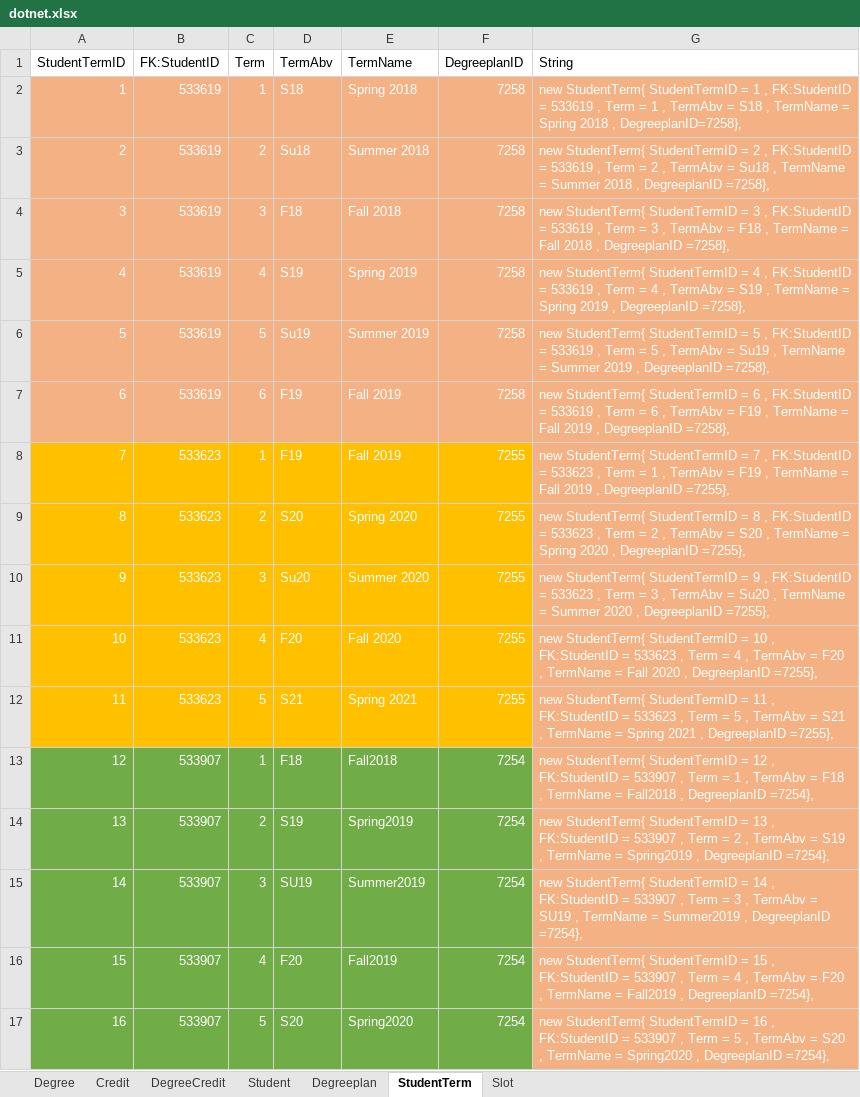
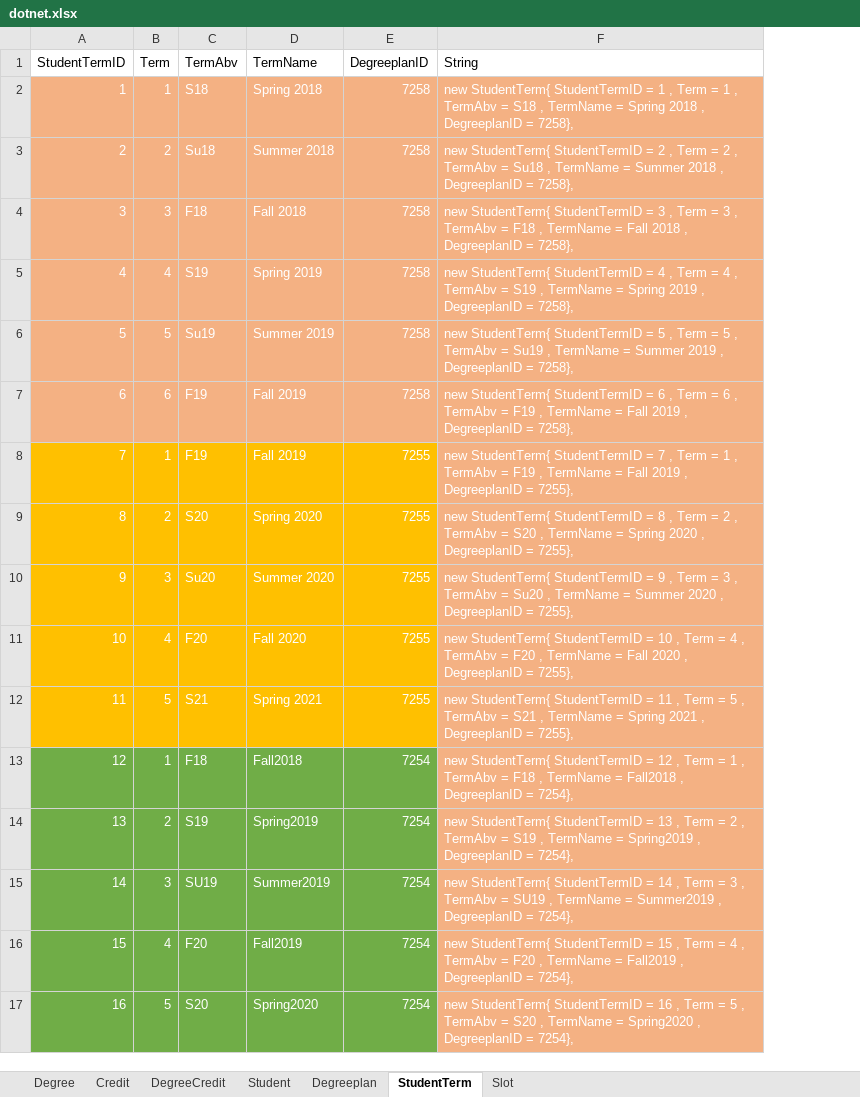
Before and after one commit to vennela-cheekoti/DegreePlan, an Excel workbook: dotnet.xlsx, sheet StudentTerm, drawn as a sheet; values as stored, in another font and other column widths than the file's, no borders; removed rows and columns are numbered as before the commit, all else as after; the diff names each change by its address in the sheet, - before the commit and + after, or states it on an @@ line.

```diff
--- a/dotnet.xlsx (sheet StudentTerm)
+++ b/dotnet.xlsx (sheet StudentTerm)
-column B (FK:StudentID), rows 2-17: 533619 | 533619 | 533619 | 533619 | 533619 | 533619 | 533623 | 533623 | 533623 | 533623 | 533623 | 533907 | 533907 | 533907 | 533907 | 533907
-F2 (String): …1 , FK:StudentID = 533619 , Term = 1 , TermAbv = S18 , TermName = Spring 2018 , DegreeplanID=7258},
+F2 (String): …1 , Term = 1 , TermAbv = S18 , TermName = Spring 2018 , DegreeplanID = 7258},
-F3 (String): …2 , FK:StudentID = 533619 , Term = 2 , TermAbv = Su18 , TermName = Summer 2018 , DegreeplanID =7258},
+F3 (String): …2 , Term = 2 , TermAbv = Su18 , TermName = Summer 2018 , DegreeplanID = 7258},
-F4 (String): …3 , FK:StudentID = 533619 , Term = 3 , TermAbv = F18 , TermName = Fall 2018 , DegreeplanID =7258},
+F4 (String): …3 , Term = 3 , TermAbv = F18 , TermName = Fall 2018 , DegreeplanID = 7258},
-F5 (String): …4 , FK:StudentID = 533619 , Term = 4 , TermAbv = S19 , TermName = Spring 2019 , DegreeplanID =7258},
+F5 (String): …4 , Term = 4 , TermAbv = S19 , TermName = Spring 2019 , DegreeplanID = 7258},
-F6 (String): …5 , FK:StudentID = 533619 , Term = 5 , TermAbv = Su19 , TermName = Summer 2019 , DegreeplanID =7258},
+F6 (String): …5 , Term = 5 , TermAbv = Su19 , TermName = Summer 2019 , DegreeplanID = 7258},
-F7 (String): …6 , FK:StudentID = 533619 , Term = 6 , TermAbv = F19 , TermName = Fall 2019 , DegreeplanID =7258},
+F7 (String): …6 , Term = 6 , TermAbv = F19 , TermName = Fall 2019 , DegreeplanID = 7258},
-F8 (String): …7 , FK:StudentID = 533623 , Term = 1 , TermAbv = F19 , TermName = Fall 2019 , DegreeplanID =7255},
+F8 (String): …7 , Term = 1 , TermAbv = F19 , TermName = Fall 2019 , DegreeplanID = 7255},
-F9 (String): …8 , FK:StudentID = 533623 , Term = 2 , TermAbv = S20 , TermName = Spring 2020 , DegreeplanID =7255},
+F9 (String): …8 , Term = 2 , TermAbv = S20 , TermName = Spring 2020 , DegreeplanID = 7255},
-F10 (String): …9 , FK:StudentID = 533623 , Term = 3 , TermAbv = Su20 , TermName = Summer 2020 , DegreeplanID =7255},
+F10 (String): …9 , Term = 3 , TermAbv = Su20 , TermName = Summer 2020 , DegreeplanID = 7255},
-F11 (String): …10 , FK:StudentID = 533623 , Term = 4 , TermAbv = F20 , TermName = Fall 2020 , DegreeplanID =7255},
+F11 (String): …10 , Term = 4 , TermAbv = F20 , TermName = Fall 2020 , DegreeplanID = 7255},
-F12 (String): …11 , FK:StudentID = 533623 , Term = 5 , TermAbv = S21 , TermName = Spring 2021 , DegreeplanID =7255},
+F12 (String): …11 , Term = 5 , TermAbv = S21 , TermName = Spring 2021 , DegreeplanID = 7255},
-F13 (String): …12 , FK:StudentID = 533907 , Term = 1 , TermAbv = F18 , TermName = Fall2018 , DegreeplanID =7254},
+F13 (String): …12 , Term = 1 , TermAbv = F18 , TermName = Fall2018 , DegreeplanID = 7254},
-F14 (String): …13 , FK:StudentID = 533907 , Term = 2 , TermAbv = S19 , TermName = Spring2019 , DegreeplanID =7254},
+F14 (String): …13 , Term = 2 , TermAbv = S19 , TermName = Spring2019 , DegreeplanID = 7254},
-F15 (String): …14 , FK:StudentID = 533907 , Term = 3 , TermAbv = SU19 , TermName = Summer2019 , DegreeplanID =7254},
+F15 (String): …14 , Term = 3 , TermAbv = SU19 , TermName = Summer2019 , DegreeplanID = 7254},
-F16 (String): …15 , FK:StudentID = 533907 , Term = 4 , TermAbv = F20 , TermName = Fall2019 , DegreeplanID =7254},
+F16 (String): …15 , Term = 4 , TermAbv = F20 , TermName = Fall2019 , DegreeplanID = 7254},
-F17 (String): …16 , FK:StudentID = 533907 , Term = 5 , TermAbv = S20 , TermName = Spring2020 , DegreeplanID =7254},
+F17 (String): …16 , Term = 5 , TermAbv = S20 , TermName = Spring2020 , DegreeplanID = 7254},
```
Also changed, not shown: 28 other files.
